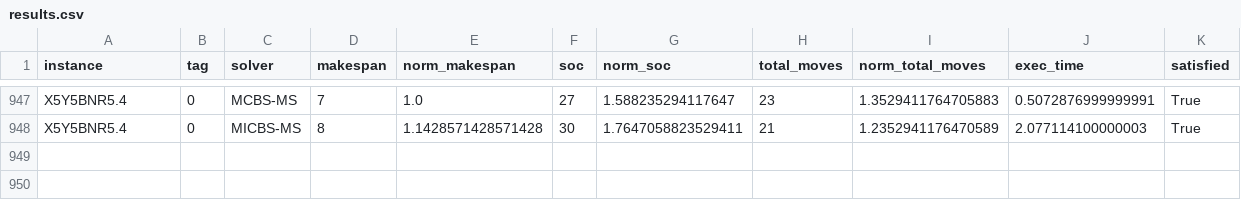
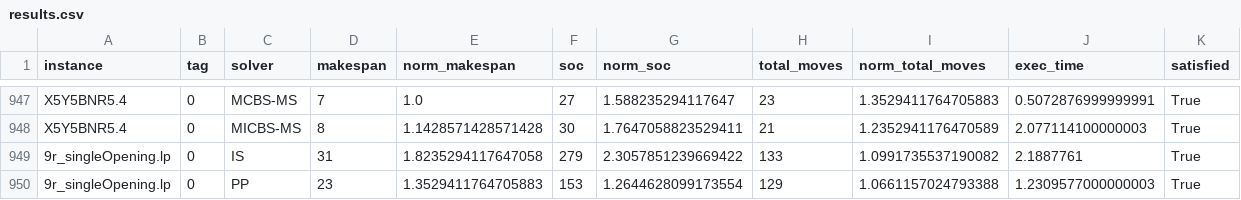
Before and after one commit to PaulRaatschen/Plan-Merging-Project-Sauerbrei-Raatschen, a CSV file: solvers/results.csv, drawn as a sheet; only a part is shown, gaps mark what is left out; the diff names each change by its address in the sheet, - before the commit and + after, or states it on an @@ line.

```diff
--- a/solvers/results.csv
+++ b/solvers/results.csv
+row 949: 9r_singleOpening.lp | 0 | IS | 31 | 1.8235294117647058 | 279 | 2.3057851239669422 | 133 | 1.0991735537190082 | 2.1887761 | True
+row 950: 9r_singleOpening.lp | 0 | PP | 23 | 1.3529411764705883 | 153 | 1.2644628099173554 | 129 | 1.0661157024793388 | 1.2309577000000003 | True
```
Also changed, not shown: solvers/instances.csv, 13 other files.
